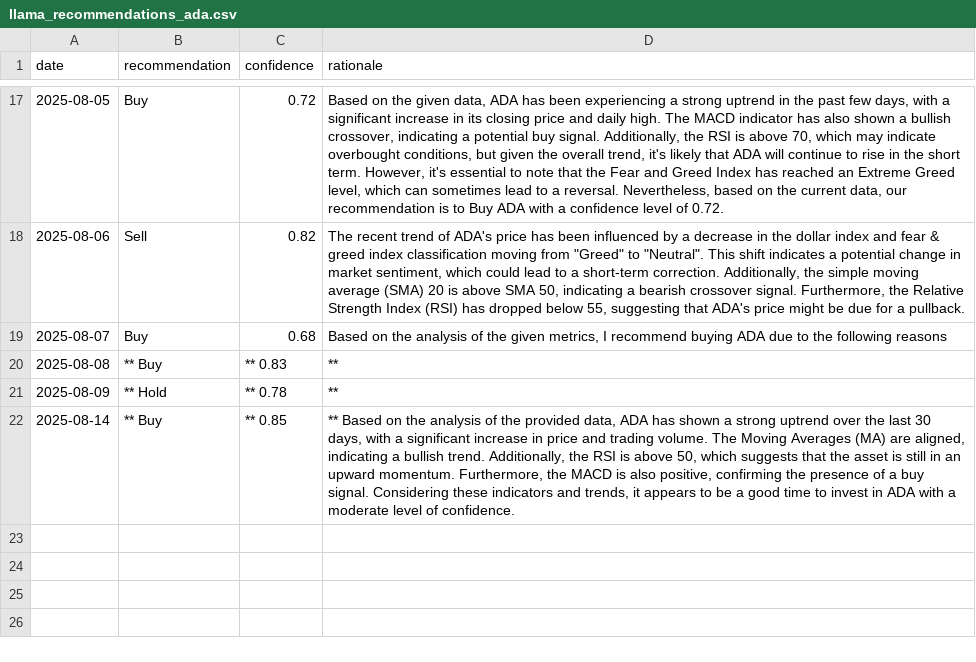
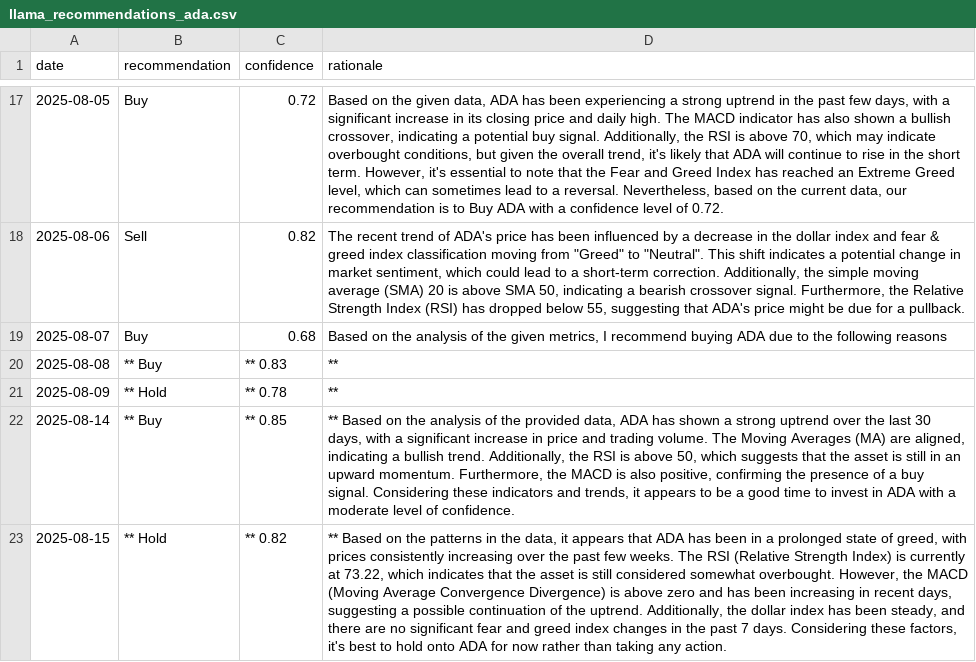
Before and after one commit to amrelsawalhi/DipSignal, a CSV file: data/llama_recommendations_ada.csv, drawn as a sheet; only a part is shown, gaps mark what is left out; the diff names each change by its address in the sheet, - before the commit and + after, or states it on an @@ line.

```diff
--- a/data/llama_recommendations_ada.csv
+++ b/data/llama_recommendations_ada.csv
+row 23: 2025-08-15 | ** Hold | ** 0.82 | ** Based on the patterns in the data, it appears that ADA has been in a prolonged state of greed, with prices consistently increasing over the past few weeks. The RSI (Relative Strength Index) is currently at 73.22, which indicates that the asset is still considered somewhat overbought. However, the MACD (Moving Average Convergence Divergence) is above zero and has been increasing in recent days, suggesting a possible continuation of the uptrend. Additionally, the dollar index has been steady, and there are no significant fear and greed index changes in the past 7 days. Considering these factors, it's best to hold onto ADA for now rather than taking any action.
```
Also changed, not shown: data/btc_technical.csv, data/eth_technical.csv, 12 other files.
